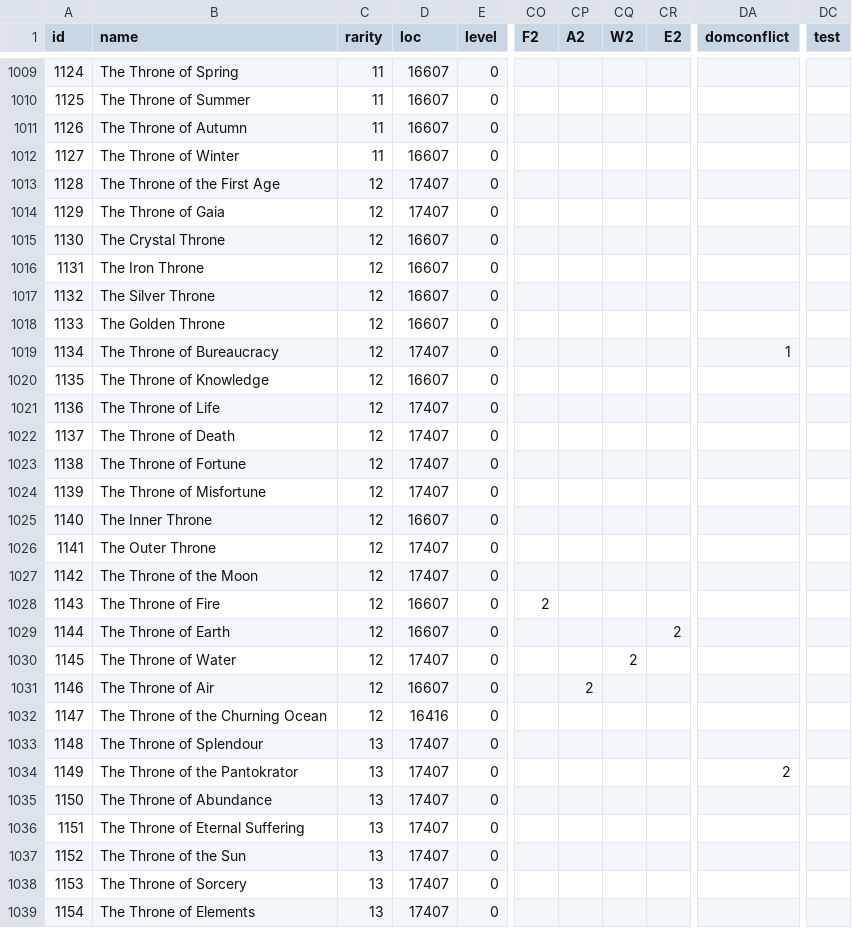
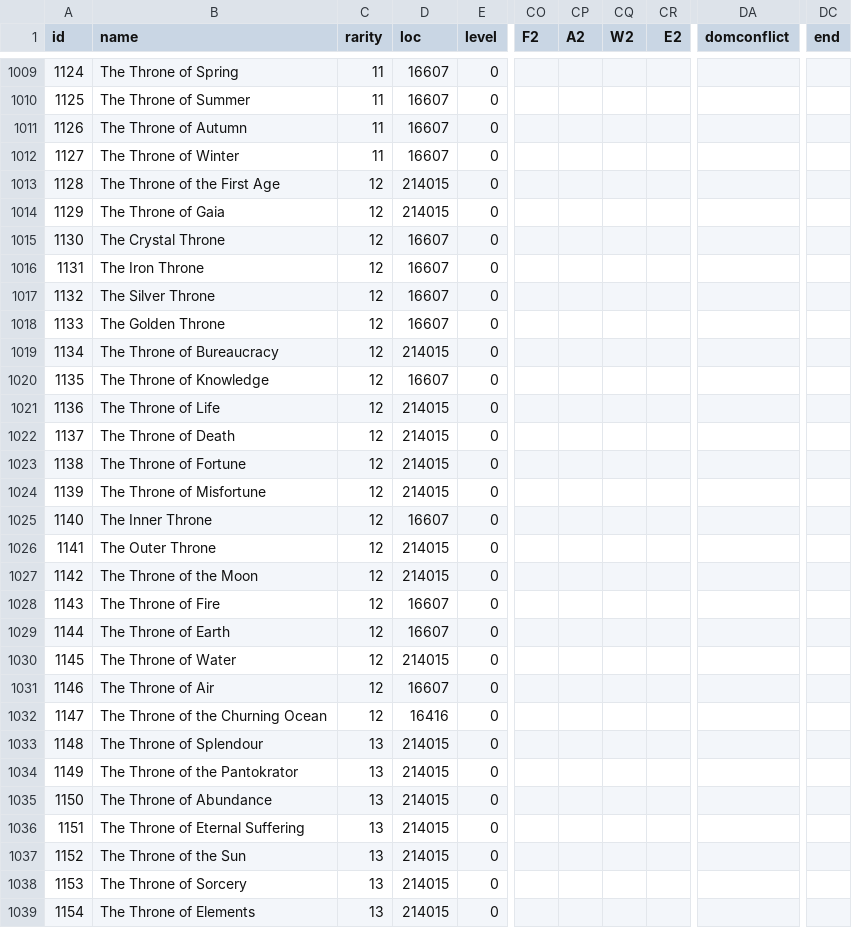
Before and after one commit to larzm42/dom5inspector, a CSV file: gamedata/MagicSites.csv, drawn as a sheet; only a part is shown, gaps mark what is left out; the diff covers the shown part only; the diff names each change by its address in the sheet, - before the commit and + after, or states it on an @@ line.

Commit message:
Site fixes.

```diff
--- a/gamedata/MagicSites.csv
+++ b/gamedata/MagicSites.csv
-DC1: test
+DC1: end
-D1013:D1014 (loc): 17407
+D1013:D1014 (loc): 214015
-D1019 (loc): 17407
+D1019 (loc): 214015
-DA1019 (domconflict): 1
+DA1019 (domconflict): (empty)
-D1021:D1024 (loc): 17407
+D1021:D1024 (loc): 214015
-D1026:D1027 (loc): 17407
+D1026:D1027 (loc): 214015
-CO1028 (F2): 2
+CO1028 (F2): (empty)
-CR1029 (E2): 2
+CR1029 (E2): (empty)
-D1030 (loc): 17407
+D1030 (loc): 214015
-CQ1030 (W2): 2
+CQ1030 (W2): (empty)
-CP1031 (A2): 2
+CP1031 (A2): (empty)
-D1033:D1039 (loc): 17407
+D1033:D1039 (loc): 214015
-DA1034 (domconflict): 2
+DA1034 (domconflict): (empty)
```
Also changed, not shown: 91 edited cells elsewhere in this file.
